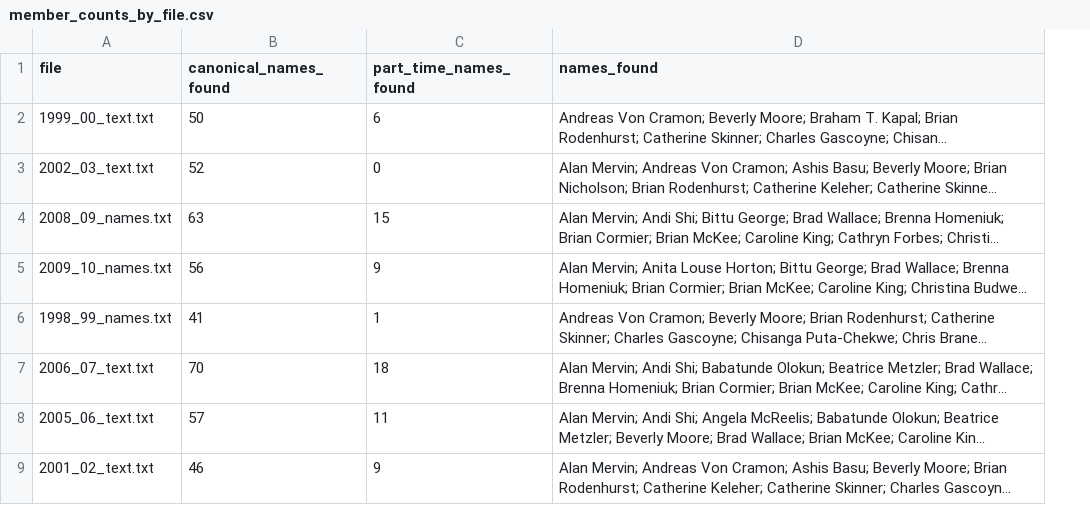
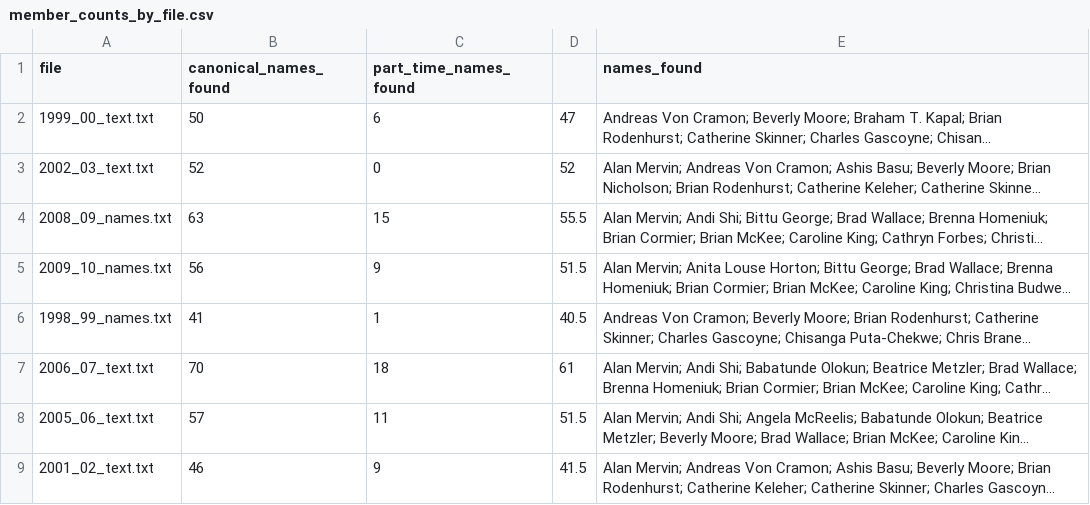
Before and after one commit to JMak22/LTB-project, a CSV file: working_data/adjudicator_name_extraction/member_counts_by_file.csv, drawn as a sheet; only a part is shown; long unchanged cells end in …; the diff names each change by its address in the sheet, - before the commit and + after, or states it on an @@ line.

```diff
--- a/working_data/adjudicator_name_extraction/member_counts_by_file.csv
+++ b/working_data/adjudicator_name_extraction/member_counts_by_file.csv
+column D, rows 2-9: 47 | 52 | 55.5 | 51.5 | 40.5 | 61 | 51.5 | 41.5
```
Also changed, not shown: cleaned_data/staffing_metrics.csv.
